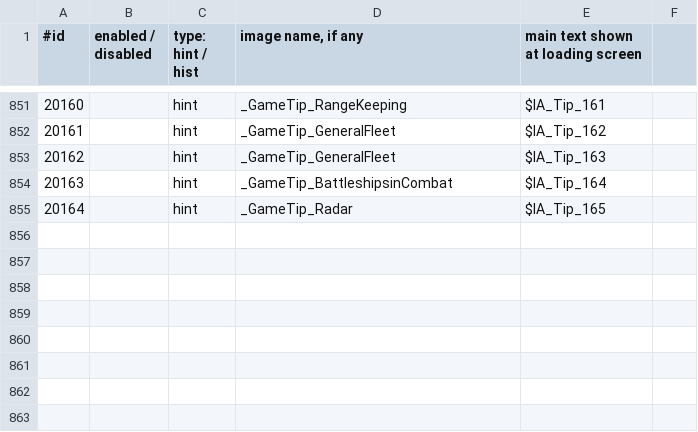
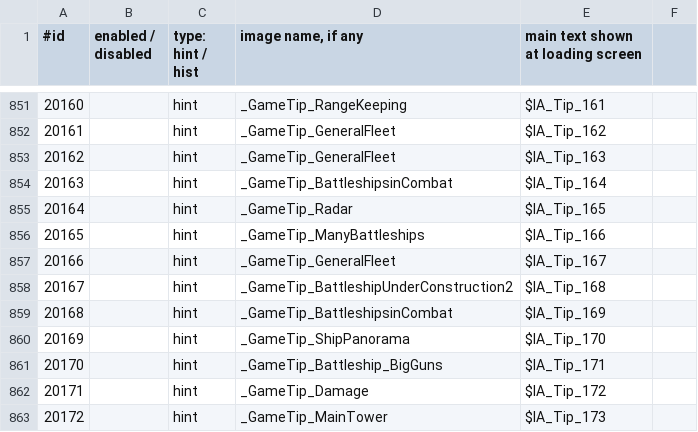
Before and after one commit to KlaudiuszLedwoch/Iron-Admiral, a CSV file: payload/Mods/loadingScreens.csv, drawn as a sheet; only a part is shown, gaps mark what is left out; the diff names each change by its address in the sheet, - before the commit and + after, or states it on an @@ line.

Commit message:
Data and installer from development e5771534

```diff
--- a/payload/Mods/loadingScreens.csv
+++ b/payload/Mods/loadingScreens.csv
+row 856: 20165 |  | hint | _GameTip_ManyBattleships | $IA_Tip_166
+row 857: 20166 |  | hint | _GameTip_GeneralFleet | $IA_Tip_167
+row 858: 20167 |  | hint | _GameTip_BattleshipUnderConstruction2 | $IA_Tip_168
+row 859: 20168 |  | hint | _GameTip_BattleshipsinCombat | $IA_Tip_169
+row 860: 20169 |  | hint | _GameTip_ShipPanorama | $IA_Tip_170
+row 861: 20170 |  | hint | _GameTip_Battleship_BigGuns | $IA_Tip_171
+row 862: 20171 |  | hint | _GameTip_Damage | $IA_Tip_172
+row 863: 20172 |  | hint | _GameTip_MainTower | $IA_Tip_173
```
Also changed, not shown: payload/Mods/IronAdmiralDesigns/design_stats_pool.csv, payload/Mods/params.csv, 3 other files.
